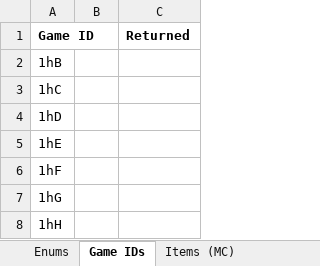
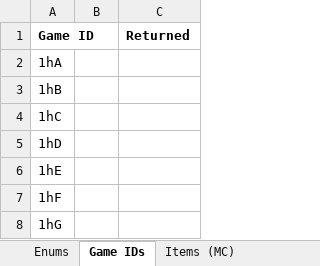
Before and after one commit to PolycraftWorld/polycraft-world, an Excel workbook: config/Polycraft Inputs.xlsx, sheet Game IDs, drawn as a sheet; only a part is shown; the shorter side is filled out with more unchanged rows; values as stored, in another font and other column widths than the file's, no borders; the diff names each change by its address in the sheet, - before the commit and + after, or states it on an @@ line.

```diff
--- a/config/Polycraft Inputs.xlsx (sheet Game IDs)
+++ b/config/Polycraft Inputs.xlsx (sheet Game IDs)
+row 2: 1hA
```
Also changed, not shown: config/Polycraft Learning.xlsx, config/Polycraft Materials.xlsx, 8 other files.
